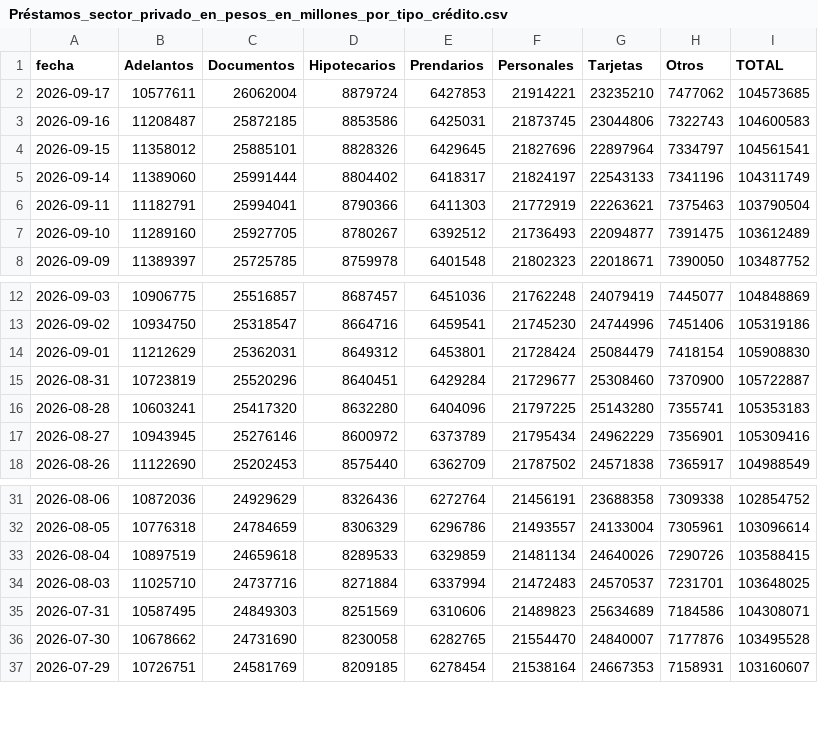
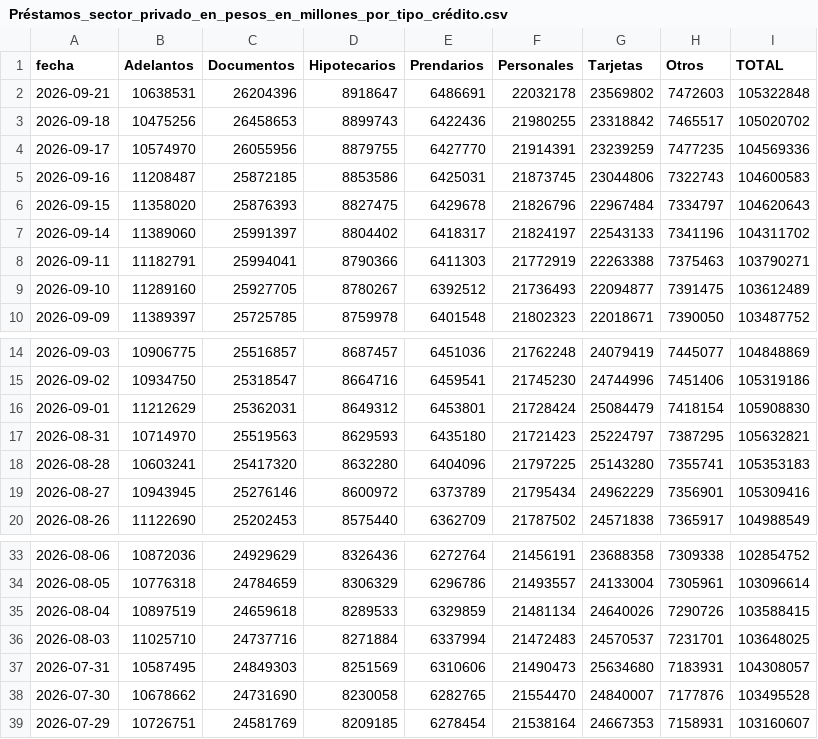
Before and after one commit to jesusrobles824/Automatizacion-descarga-bases-de-datos-Python, a CSV file: Préstamos_sector_privado_en_pesos_en_millones_por_tipo_crédito.csv, drawn as a sheet; only a part is shown, gaps mark what is left out.

```diff
--- a/Préstamos_sector_privado_en_pesos_en_millones_por_tipo_crédito.csv
+++ b/Préstamos_sector_privado_en_pesos_en_millones_por_tipo_crédito.csv
@@ -1,7 +1,9 @@
 fecha,Adelantos,Documentos,Hipotecarios,Prendarios,Personales,Tarjetas,Otros,TOTAL
-2026-09-17,10577611,26062004,8879724,6427853,21914221,23235210,7477062,104573685
+2026-09-21,10638531,26204396,8918647,6486691,22032178,23569802,7472603,105322848
+2026-09-18,10475256,26458653,8899743,6422436,21980255,23318842,7465517,105020702
+2026-09-17,10574970,26055956,8879755,6427770,21914391,23239259,7477235,104569336
 2026-09-16,11208487,25872185,8853586,6425031,21873745,23044806,7322743,104600583
-2026-09-15,11358012,25885101,8828326,6429645,21827696,22897964,7334797,104561541
-2026-09-14,11389060,25991444,8804402,6418317,21824197,22543133,7341196,104311749
-2026-09-11,11182791,25994041,8790366,6411303,21772919,22263621,7375463,103790504
+2026-09-15,11358020,25876393,8827475,6429678,21826796,22967484,7334797,104620643
+2026-09-14,11389060,25991397,8804402,6418317,21824197,22543133,7341196,104311702
+2026-09-11,11182791,25994041,8790366,6411303,21772919,22263388,7375463,103790271
 2026-09-10,11289160,25927705,8780267,6392512,21736493,22094877,7391475,103612489
@@ -14,3 +16,3 @@ fecha,Adelantos,Documentos,Hipotecarios,Prendarios,Personales,Tarjetas,Otros,TOT
 2026-09-01,11212629,25362031,8649312,6453801,21728424,25084479,7418154,105908830
-2026-08-31,10723819,25520296,8640451,6429284,21729677,25308460,7370900,105722887
+2026-08-31,10714970,25519563,8629593,6435180,21721423,25224797,7387295,105632821
 2026-08-28,10603241,25417320,8632280,6404096,21797225,25143280,7355741,105353183
@@ -34,3 +36,3 @@ fecha,Adelantos,Documentos,Hipotecarios,Prendarios,Personales,Tarjetas,Otros,TOT
 2026-08-03,11025710,24737716,8271884,6337994,21472483,24570537,7231701,103648025
-2026-07-31,10587495,24849303,8251569,6310606,21489823,25634689,7184586,104308071
+2026-07-31,10587495,24849303,8251569,6310606,21490473,25634680,7183931,104308057
 2026-07-30,10678662,24731690,8230058,6282765,21554470,24840007,7177876,103495528
```
Also changed, not shown: ADRs_Precios.csv, ADRs_variacion_porcentual_diaria.csv, 7 other files.
